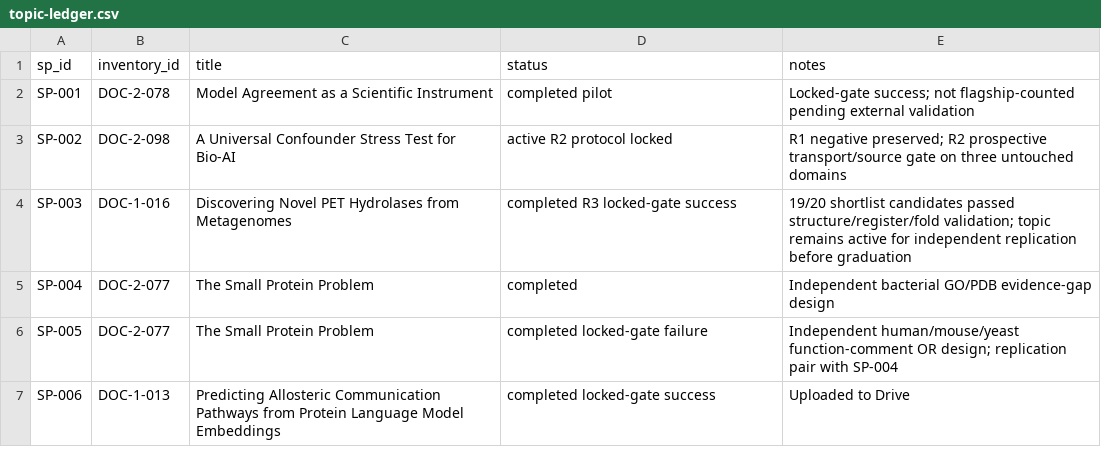
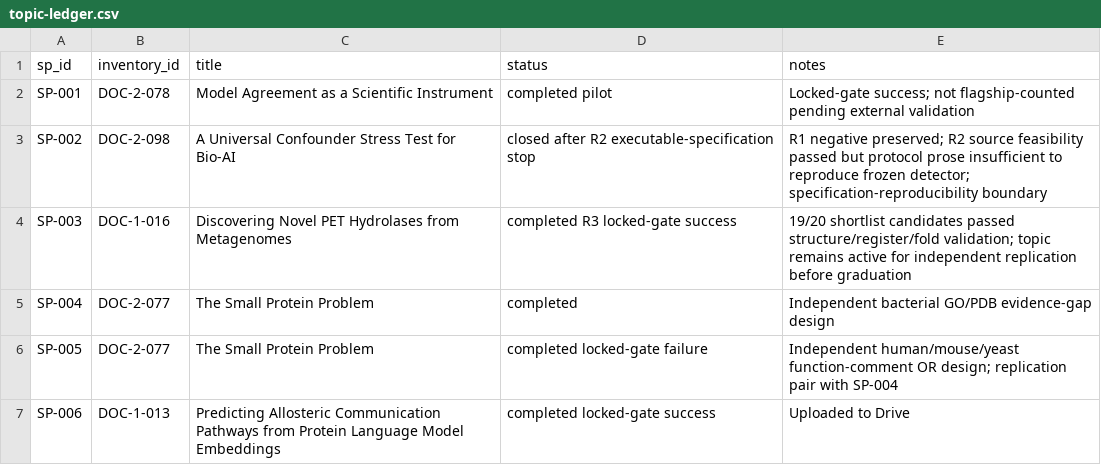
Before and after one commit to uditakankananonononono/science-program-ledger, a CSV file: orchestration/topic-ledger.csv, drawn as a sheet; only a part is shown.

```diff
--- a/orchestration/topic-ledger.csv
+++ b/orchestration/topic-ledger.csv
@@ -2,3 +2,3 @@ sp_id,inventory_id,title,status,notes
 SP-001,DOC-2-078,Model Agreement as a Scientific Instrument,completed pilot,Locked-gate success; not flagship-counted pending external validation
-SP-002,DOC-2-098,A Universal Confounder Stress Test for Bio-AI,active R2 protocol locked,R1 negative preserved; R2 prospective transport/source gate on three untouched domains
+SP-002,DOC-2-098,A Universal Confounder Stress Test for Bio-AI,closed after R2 executable-specification stop,R1 negative preserved; R2 source feasibility passed but protocol prose insufficient to reproduce frozen detector; specification-reproducibility boundary
 SP-003,DOC-1-016,Discovering Novel PET Hydrolases from Metagenomes,completed R3 locked-gate success,19/20 shortlist candidates passed structure/register/fold validation; topic remains active for independent replication before graduation
```
Also changed, not shown: orchestration/topic-round-ledger.csv, orchestration/useful-results-ledger.csv, 2 other files.
